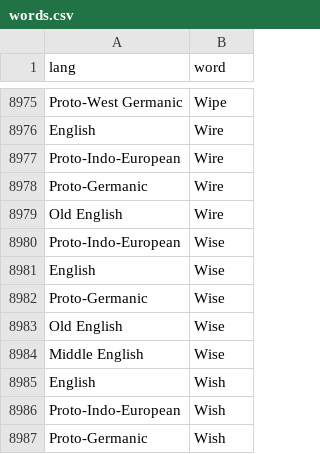
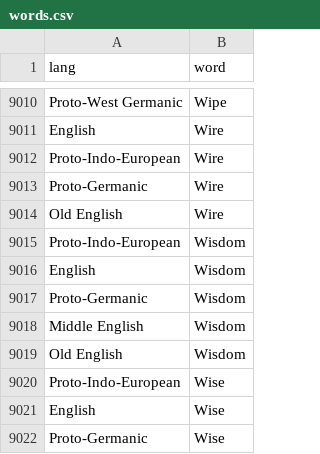
Before and after one commit to charcoalcharts-open/funbot, a CSV file: data/words.csv, drawn as a sheet; only a part is shown, gaps mark what is left out; the shorter side is filled out with more unchanged rows; the diff covers the shown part only; the diff names each change by its address in the sheet, - before the commit and + after, or states it on an @@ line.

```diff
--- a/data/words.csv
+++ b/data/words.csv
+row 9015: Proto-Indo-European | Wisdom
+row 9016: English | Wisdom
+row 9017: Proto-Germanic | Wisdom
+row 9018: Middle English | Wisdom
+row 9019: Old English | Wisdom
```
Also changed, not shown: 35 added rows and 1 edited cell elsewhere in this file.
